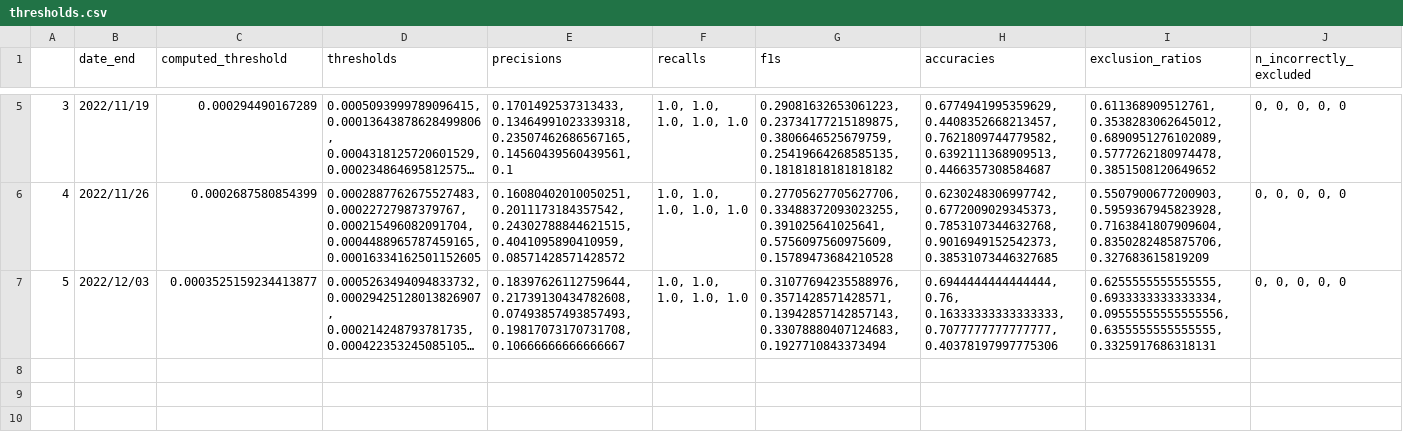
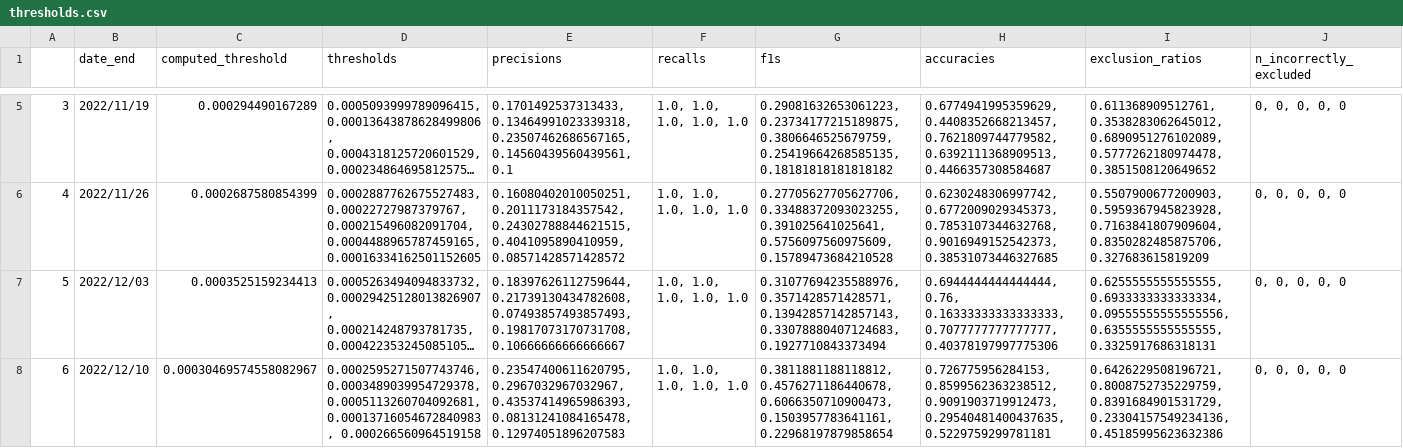
Before and after one commit to urppchusj/impactpharmacie, a CSV file: data/second_gen/thresholds.csv, drawn as a sheet; only a part is shown, gaps mark what is left out; long unchanged cells end in …; the diff names each change by its address in the sheet, - before the commit and + after, or states it on an @@ line.

Commit message:
inclusion model update 2022/12/13

```diff
--- a/data/second_gen/thresholds.csv
+++ b/data/second_gen/thresholds.csv
-C7 (computed_threshold): 0.0003525159234413877
+C7 (computed_threshold): 0.0003525159234413
+row 8: 6 | 2022/12/10 | 0.00030469574558082967 | 0.0002595271507743746, 0.0003489039954729378, 0.0005113260704092681, 0.00013716054672840983, 0.000266560964519158 | 0.23547400611620795, 0.2967032967032967, 0.43537414965986393, 0.08131241084165478, 0.12974051896207583 | 1.0, 1.0, 1.0, 1.0, 1.0 | 0.3811881188118812, 0.4576271186440678, 0.6066350710900473, 0.1503957783641161, 0.22968197879858654 | 0.726775956284153, 0.8599562363238512, 0.9091903719912473, 0.29540481400437635, 0.5229759299781181 | 0.6426229508196721, 0.8008752735229759, 0.8391684901531729, 0.23304157549234136, 0.45185995623632386 | 0, 0, 0, 0, 0
```
